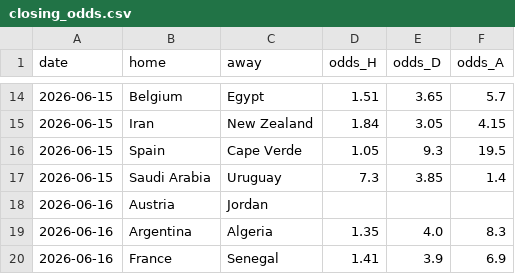
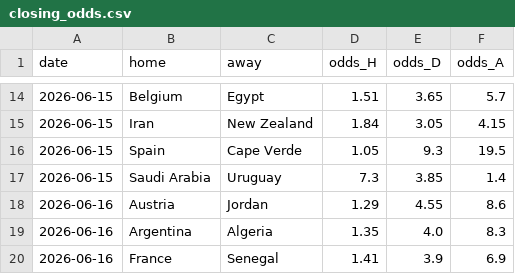
Before and after one commit to choigod1023/wc2026-predictor, a CSV file: data/closing_odds.csv, drawn as a sheet; only a part is shown, gaps mark what is left out.

```diff
--- a/data/closing_odds.csv
+++ b/data/closing_odds.csv
@@ -17,3 +17,3 @@ date,home,away,odds_H,odds_D,odds_A
 2026-06-15,Saudi Arabia,Uruguay,7.3,3.85,1.4
-2026-06-16,Austria,Jordan,,,
+2026-06-16,Austria,Jordan,1.29,4.55,8.6
 2026-06-16,Argentina,Algeria,1.35,4.0,8.3
```
Also changed, not shown: data/championship_probs.csv, 1 other file.
